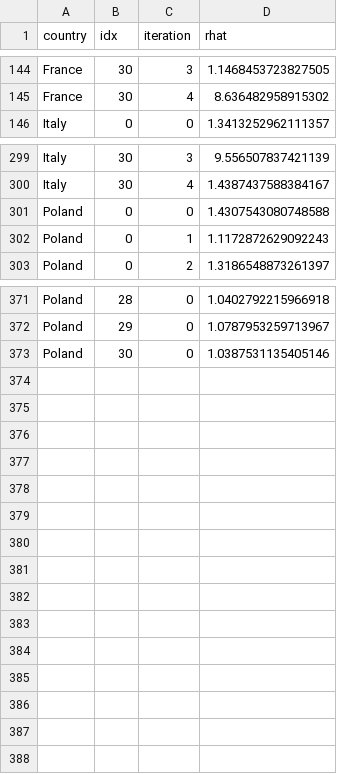
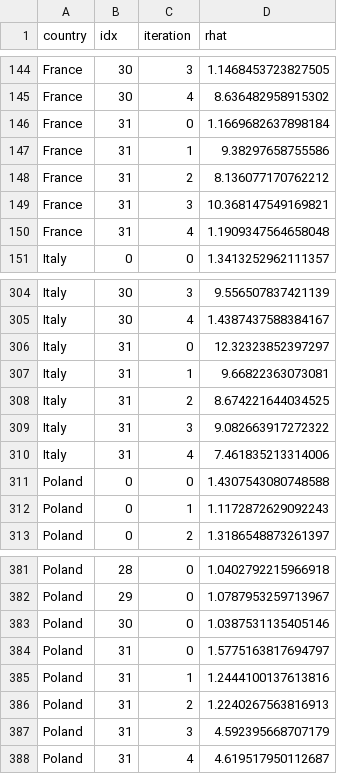
Before and after one commit to maciekrt/covid-19, a CSV file: data/rhats.csv, drawn as a sheet; only a part is shown, gaps mark what is left out.

```diff
--- a/data/rhats.csv
+++ b/data/rhats.csv
@@ -145,2 +145,7 @@ France,30,3,1.1468453723827505
 France,30,4,8.636482958915302
+France,31,0,1.1669682637898184
+France,31,1,9.38297658755586
+France,31,2,8.136077170762212
+France,31,3,10.368147549169821
+France,31,4,1.1909347564658048
 Italy,0,0,1.3413252962111357
@@ -300,2 +305,7 @@ Italy,30,3,9.556507837421139
 Italy,30,4,1.4387437588384167
+Italy,31,0,12.32323852397297
+Italy,31,1,9.66822363073081
+Italy,31,2,8.674221644034525
+Italy,31,3,9.082663917272322
+Italy,31,4,7.461835213314006
 Poland,0,0,1.4307543080748588
@@ -373 +383,6 @@ Poland,29,0,1.0787953259713967
 Poland,30,0,1.0387531135405146
+Poland,31,0,1.5775163817694797
+Poland,31,1,1.2444100137613816
+Poland,31,2,1.2240267563816913
+Poland,31,3,4.592395668707179
+Poland,31,4,4.619517950112687
```
Also changed, not shown: data/onset.csv, data/rt-rainier.csv.
